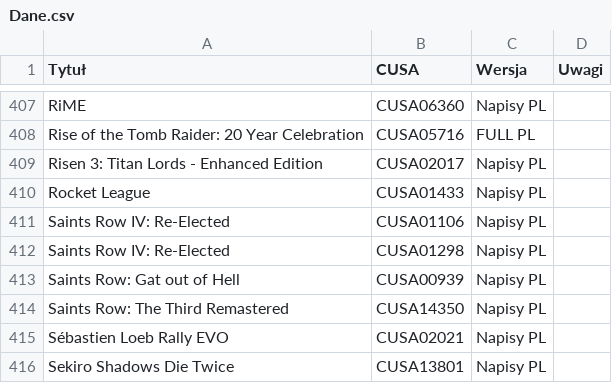
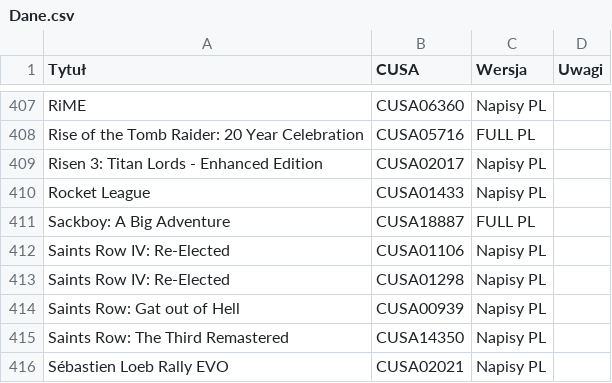
Before and after one commit to przemek5541/CUSAPL, a CSV file: data/Dane.csv, drawn as a sheet; only a part is shown, gaps mark what is left out; the shorter side is filled out with more unchanged rows; the diff names each change by its address in the sheet, - before the commit and + after, or states it on an @@ line.

Commit message:
Update Dane.csv

```diff
--- a/data/Dane.csv
+++ b/data/Dane.csv
+row 411: Sackboy: A Big Adventure | CUSA18887 | FULL PL
```
